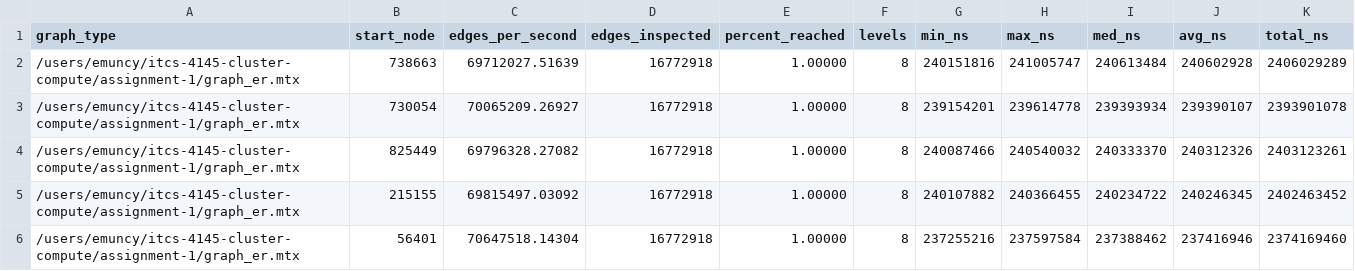
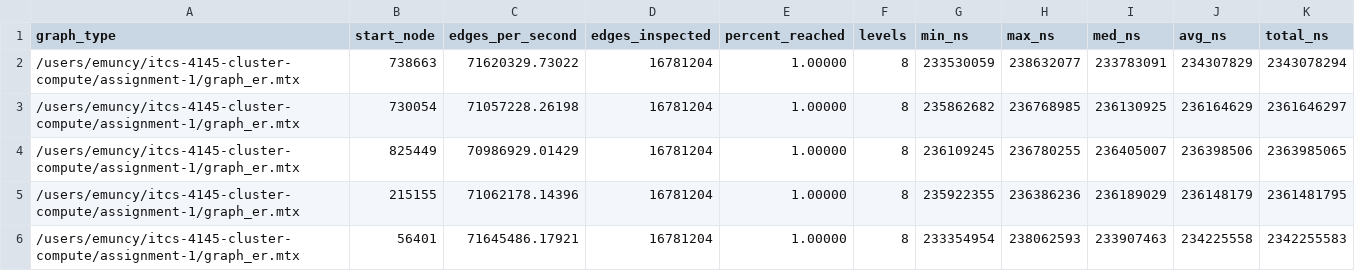
Before and after one commit to birsee/itcs-4145-cluster-compute, a CSV file: assignment-1/data/bfs_er.csv, drawn as a sheet; only a part is shown; the diff covers the shown part only.

```diff
--- a/assignment-1/data/bfs_er.csv
+++ b/assignment-1/data/bfs_er.csv
@@ -1,6 +1,6 @@
 graph_type,start_node,edges_per_second,edges_inspected,percent_reached,levels,min_ns,max_ns,med_ns,avg_ns,total_ns
-/users/emuncy/itcs-4145-cluster-compute/assignment-1/graph_er.mtx,738663,69712027.51639,16772918,1.00000,8,240151816,241005747,240613484,240602928,2406029289
-/users/emuncy/itcs-4145-cluster-compute/assignment-1/graph_er.mtx,730054,70065209.26927,16772918,1.00000,8,239154201,239614778,239393934,239390107,2393901078
-/users/emuncy/itcs-4145-cluster-compute/assignment-1/graph_er.mtx,825449,69796328.27082,16772918,1.00000,8,240087466,240540032,240333370,240312326,2403123261
-/users/emuncy/itcs-4145-cluster-compute/assignment-1/graph_er.mtx,215155,69815497.03092,16772918,1.00000,8,240107882,240366455,240234722,240246345,2402463452
-/users/emuncy/itcs-4145-cluster-compute/assignment-1/graph_er.mtx,56401,70647518.14304,16772918,1.00000,8,237255216,237597584,237388462,237416946,2374169460
+/users/emuncy/itcs-4145-cluster-compute/assignment-1/graph_er.mtx,738663,71620329.73022,16781204,1.00000,8,233530059,238632077,233783091,234307829,2343078294
+/users/emuncy/itcs-4145-cluster-compute/assignment-1/graph_er.mtx,730054,71057228.26198,16781204,1.00000,8,235862682,236768985,236130925,236164629,2361646297
+/users/emuncy/itcs-4145-cluster-compute/assignment-1/graph_er.mtx,825449,70986929.01429,16781204,1.00000,8,236109245,236780255,236405007,236398506,2363985065
+/users/emuncy/itcs-4145-cluster-compute/assignment-1/graph_er.mtx,215155,71062178.14396,16781204,1.00000,8,235922355,236386236,236189029,236148179,2361481795
+/users/emuncy/itcs-4145-cluster-compute/assignment-1/graph_er.mtx,56401,71645486.17921,16781204,1.00000,8,233354954,238062593,233907463,234225558,2342255583
```
Also changed, not shown: 77 edited cells elsewhere in this file, assignment-1/data/bfs_rmat.csv, 24 other files.
